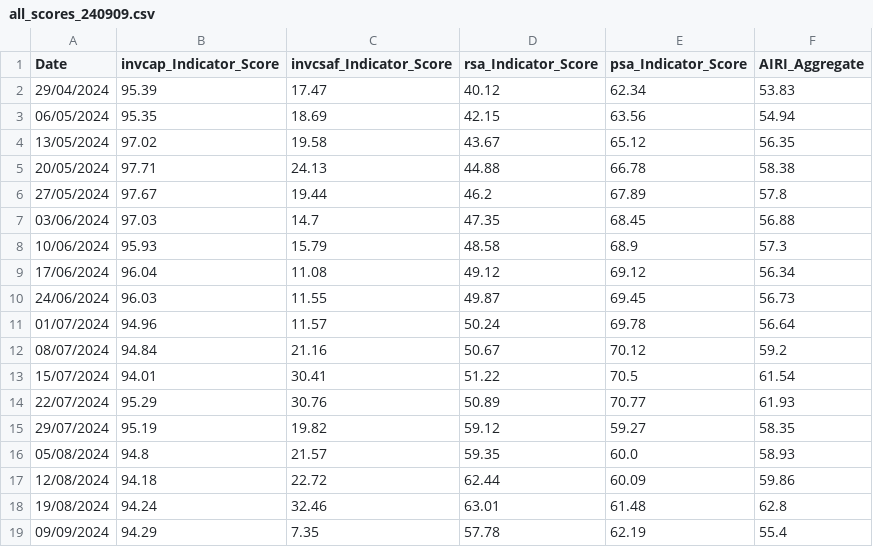
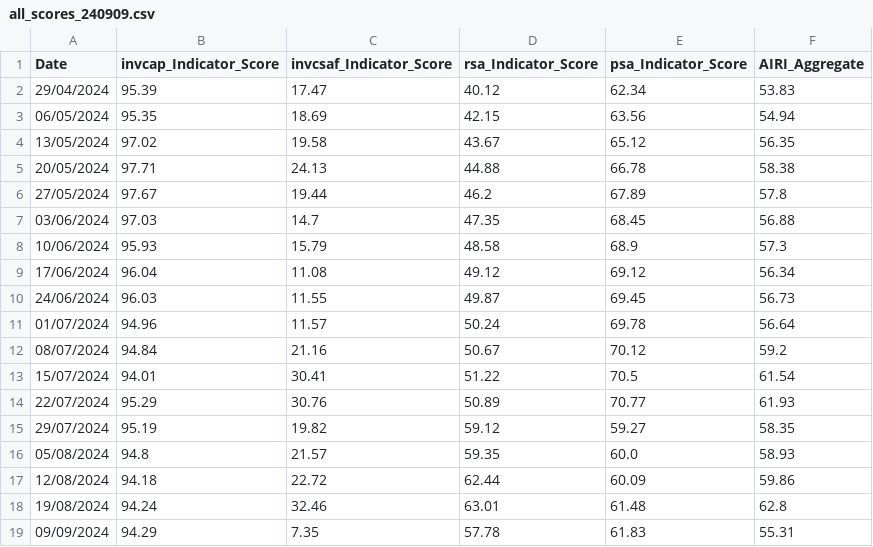
Before and after one commit to dilaracankaya/AI_Risk_Index, a CSV file: historical_data/all_scores_240909.csv, drawn as a sheet.

```diff
--- a/historical_data/all_scores_240909.csv
+++ b/historical_data/all_scores_240909.csv
@@ -18,2 +18,2 @@ Date,invcap_Indicator_Score,invcsaf_Indicator_Score,rsa_Indicator_Score,psa_Indi
 19/08/2024,94.24,32.46,63.01,61.48,62.8
-09/09/2024,94.29,7.35,57.78,62.19,55.4
+09/09/2024,94.29,7.35,57.78,61.83,55.31
```
Also changed, not shown: 1 other file.
